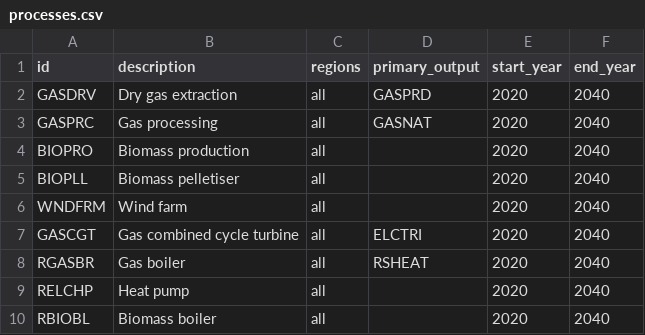
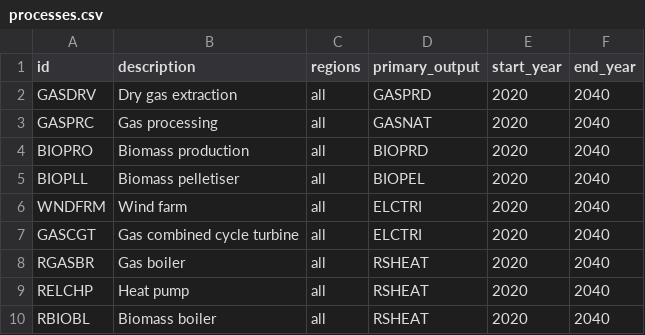
Before and after one commit to EnergySystemsModellingLab/MUSE_2.0, a CSV file: examples/simple_mc/processes.csv, drawn as a sheet.

Commit message:
List primary outputs explicitly for processes in examples

```diff
--- a/examples/simple_mc/processes.csv
+++ b/examples/simple_mc/processes.csv
@@ -3,8 +3,8 @@ GASDRV,Dry gas extraction,all,GASPRD,2020,2040
 GASPRC,Gas processing,all,GASNAT,2020,2040
-BIOPRO,Biomass production,all,,2020,2040
-BIOPLL,Biomass pelletiser,all,,2020,2040
-WNDFRM,Wind farm,all,,2020,2040
+BIOPRO,Biomass production,all,BIOPRD,2020,2040
+BIOPLL,Biomass pelletiser,all,BIOPEL,2020,2040
+WNDFRM,Wind farm,all,ELCTRI,2020,2040
 GASCGT,Gas combined cycle turbine,all,ELCTRI,2020,2040
 RGASBR,Gas boiler,all,RSHEAT,2020,2040
-RELCHP,Heat pump,all,,2020,2040
-RBIOBL,Biomass boiler,all,,2020,2040
+RELCHP,Heat pump,all,RSHEAT,2020,2040
+RBIOBL,Biomass boiler,all,RSHEAT,2020,2040
```
Also changed, not shown: examples/muse1_default/processes.csv, examples/simple/processes.csv.
